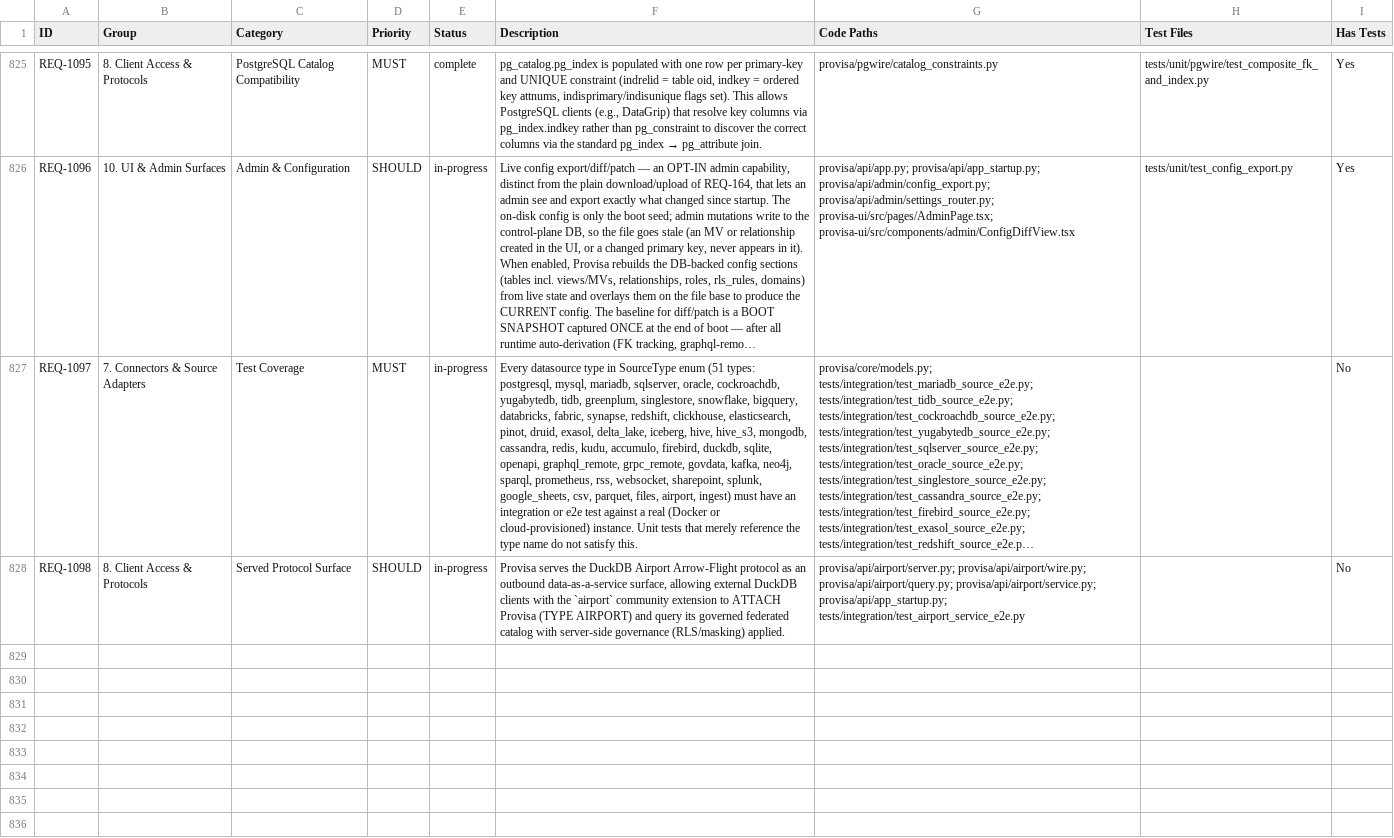
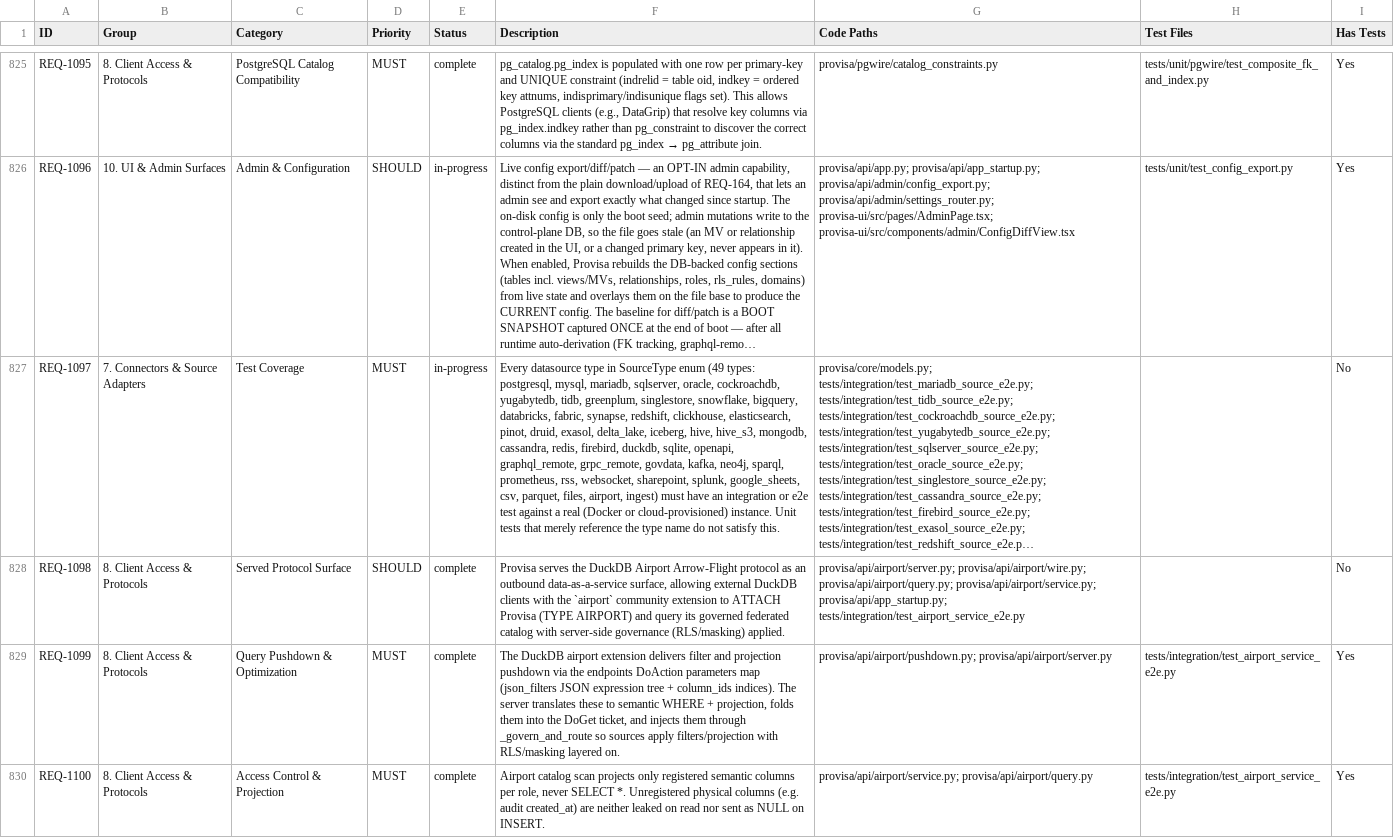
Before and after one commit to kenstott/provisa, a CSV file: docs/exports/traceability_matrix.csv, drawn as a sheet; only a part is shown, gaps mark what is left out; long unchanged cells end in …; the diff covers the shown part only; the diff names each change by its address in the sheet, - before the commit and + after, or states it on an @@ line.

```diff
--- a/docs/exports/traceability_matrix.csv
+++ b/docs/exports/traceability_matrix.csv
-F827 (Description): …SourceType enum (51 types: postgresql, mysql, mariadb, sqlserver, oracle, cockroachdb, yugabytedb, tidb, greenplum, singlestore, snowflake, bigquery, databricks, fabric, synapse, redshift, clickhouse, elasticsearch, pinot, druid, exasol, delta_lake, iceberg, hive, hive_s3, mongodb, cassandra, redis, kudu, accumulo, firebird, duckdb,…
+F827 (Description): …SourceType enum (49 types: postgresql, mysql, mariadb, sqlserver, oracle, cockroachdb, yugabytedb, tidb, greenplum, singlestore, snowflake, bigquery, databricks, fabric, synapse, redshift, clickhouse, elasticsearch, pinot, druid, exasol, delta_lake, iceberg, hive, hive_s3, mongodb, cassandra, redis, firebird, duckdb,…
-E828 (Status): in-progress
+E828 (Status): complete
+row 829: REQ-1099 | 8. Client Access & Protocols | Query Pushdown & Optimization | MUST | complete | The DuckDB airport extension delivers filter and projection pushdown via the endpoints DoAction parameters map (json_filters JSON expression tree + column_ids indices). The server translates these to semantic WHERE + projection, folds them into the DoGet ticket, and injects them through _govern_and_route so sources apply filters/projection with RLS/masking layered on. | provisa/api/airport/pushdown.py; provisa/api/airport/server.py | tests/integration/test_airport_service_e2e.py | Yes
+row 830: REQ-1100 | 8. Client Access & Protocols | Access Control & Projection | MUST | complete | Airport catalog scan projects only registered semantic columns per role, never SELECT *. Unregistered physical columns (e.g. audit created_at) are neither leaked on read nor sent as NULL on INSERT. | provisa/api/airport/service.py; provisa/api/airport/query.py | tests/integration/test_airport_service_e2e.py | Yes
```
Also changed, not shown: 3 added rows and 3 edited cells elsewhere in this file, docs/exports/feature_matrix.csv, 30 other files.
